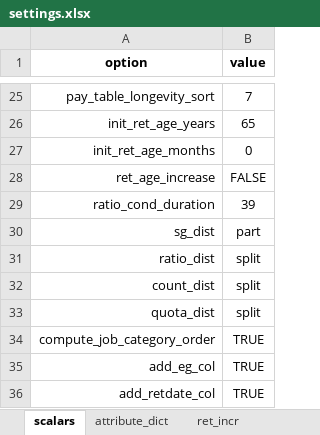
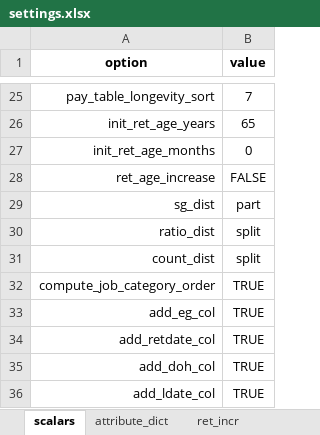
Before and after one commit to rubydatasystems/seniority_list, an Excel workbook: seniority_list/excel/sample3/settings.xlsx, sheet scalars, drawn as a sheet; only a part is shown, gaps mark what is left out; the shorter side is filled out with more unchanged rows; values as stored, in another font and other column widths than the file's, no borders; the diff names each change by its address in the sheet, - before the commit and + after, or states it on an @@ line.

Commit message:
modify ratio condition job assignment routine and all related code to permit universal application with any combination of jobs and employee groups within the ratio groups, add pprint_dict function, modify settings.xlsx file for new ratio condition handling

```diff
--- a/seniority_list/excel/sample3/settings.xlsx (sheet scalars)
+++ b/seniority_list/excel/sample3/settings.xlsx (sheet scalars)
-row 29: ratio_cond_duration | 39
-row 33: quota_dist | split
```
Also changed, not shown: sheet ratio_cond, sheet ratio_count_capped_cond, 6 other files.
